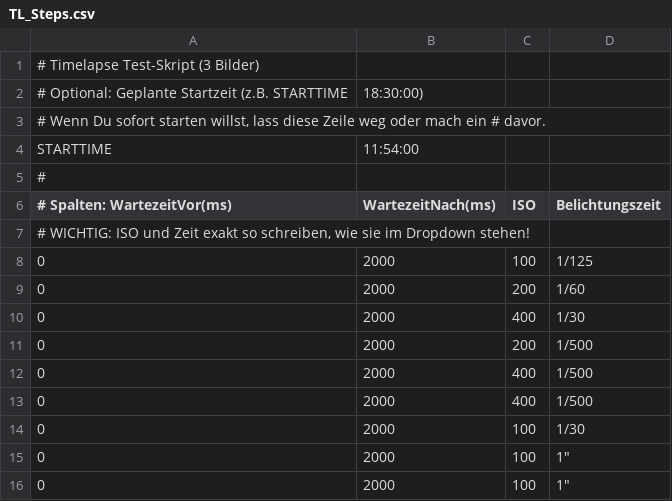
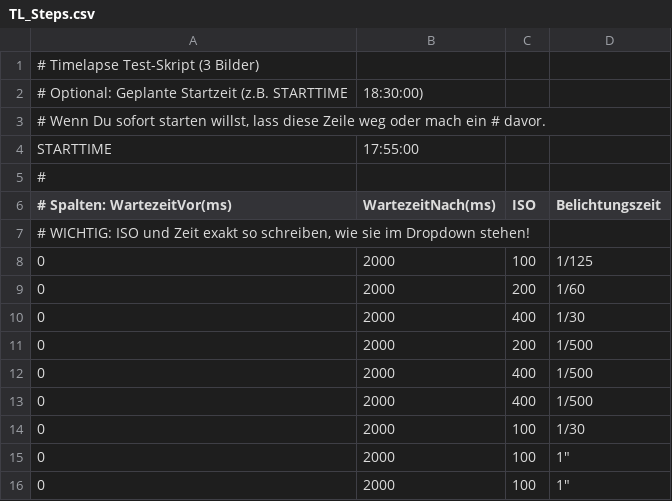
Before and after one commit to dreamdiver-x/Canon_TL_Remote_Control, a CSV file: Canon_EOS_R5_Csharp_Project/EOS_R5_RemoteGUI/bin/x64/Debug/net48/TL_Steps.csv, drawn as a sheet.

```diff
--- a/Canon_EOS_R5_Csharp_Project/EOS_R5_RemoteGUI/bin/x64/Debug/net48/TL_Steps.csv
+++ b/Canon_EOS_R5_Csharp_Project/EOS_R5_RemoteGUI/bin/x64/Debug/net48/TL_Steps.csv
@@ -3,3 +3,3 @@
 # Wenn Du sofort starten willst, lass diese Zeile weg oder mach ein # davor.
-STARTTIME; 11:54:00
+STARTTIME; 17:55:00
 #
```
Also changed, not shown: 21 other files.
